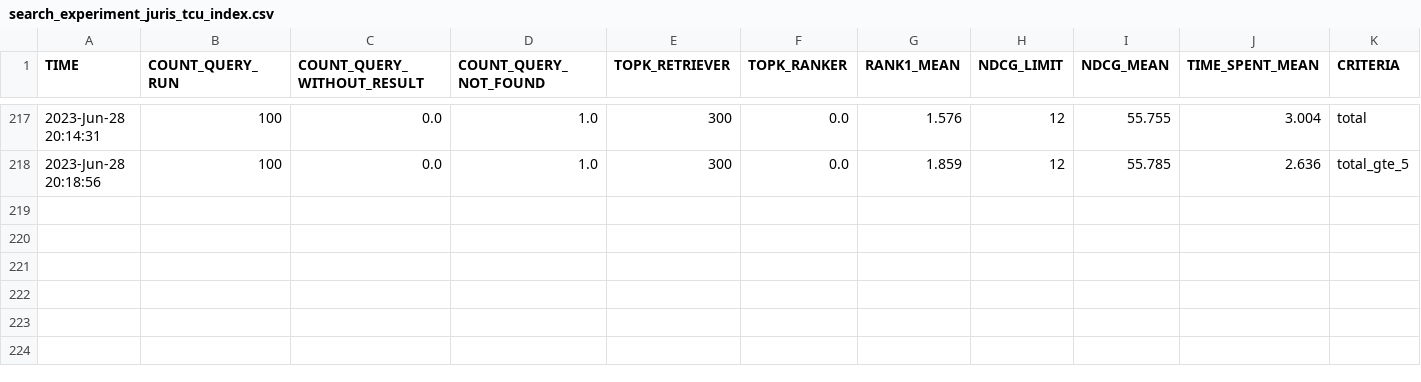
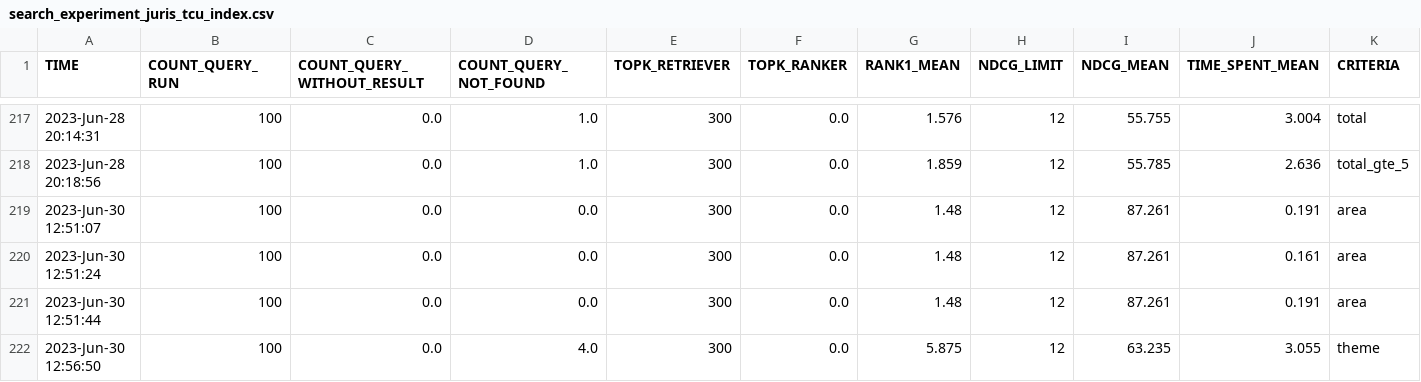
Before and after one commit to marcusborela/ind-ir, a CSV file: data/search/juris_tcu_index/search_experiment_juris_tcu_index.csv, drawn as a sheet; only a part is shown, gaps mark what is left out; rows hold the shown columns only; the diff names each change by its address in the sheet, - before the commit and + after, or states it on an @@ line.

```diff
--- a/data/search/juris_tcu_index/search_experiment_juris_tcu_index.csv
+++ b/data/search/juris_tcu_index/search_experiment_juris_tcu_index.csv
+row 219: 2023-Jun-30 12:51:07 | 100 | 0.0 | 0.0 | 300 | 0.0 | 1.48 | 12 | 87.261 | 0.191 | area
+row 220: 2023-Jun-30 12:51:24 | 100 | 0.0 | 0.0 | 300 | 0.0 | 1.48 | 12 | 87.261 | 0.161 | area
+row 221: 2023-Jun-30 12:51:44 | 100 | 0.0 | 0.0 | 300 | 0.0 | 1.48 | 12 | 87.261 | 0.191 | area
+row 222: 2023-Jun-30 12:56:50 | 100 | 0.0 | 4.0 | 300 | 0.0 | 5.875 | 12 | 63.235 | 3.055 | theme
```
Also changed, not shown: data/search/juris_tcu/search_experiment_juris_tcu.csv, 5 other files.
